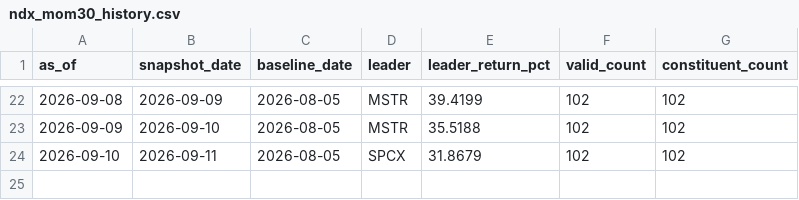
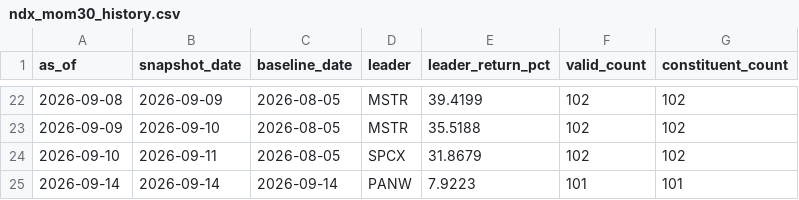
Before and after one commit to lilei785449/ndx-mom30-site, a CSV file: data/ndx_mom30_history.csv, drawn as a sheet; only a part is shown, gaps mark what is left out; the diff names each change by its address in the sheet, - before the commit and + after, or states it on an @@ line.

```diff
--- a/data/ndx_mom30_history.csv
+++ b/data/ndx_mom30_history.csv
+row 25: 2026-09-14 | 2026-09-14 | 2026-09-14 | PANW | 7.9223 | 101 | 101
```
Also changed, not shown: data/ndx_mom30_all.csv, data/ndx_mom30_top30.csv, 2 other files.
